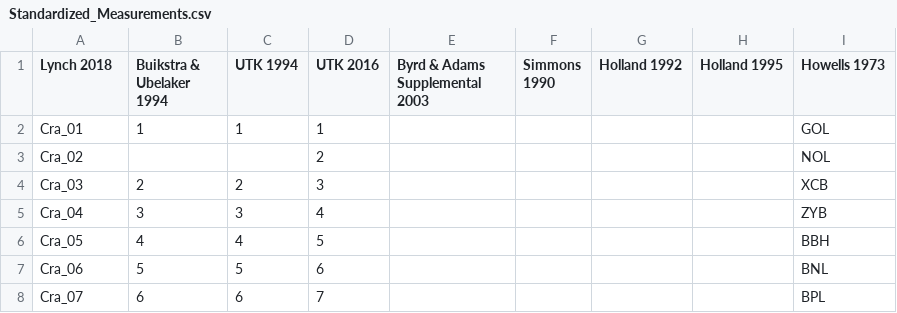
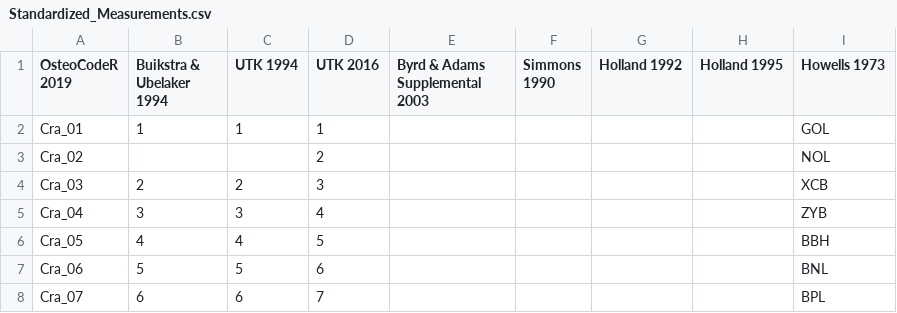
Before and after one commit to jjlynch2/OsteoSort, a CSV file: inst/extdata/Standardized_Measurements.csv, drawn as a sheet; only a part is shown.

```diff
--- a/inst/extdata/Standardized_Measurements.csv
+++ b/inst/extdata/Standardized_Measurements.csv
@@ -1,2 +1,2 @@
-Lynch 2018, Buikstra  &  Ubelaker  1994 , UTK  1994 , UTK  2016 , Byrd  &  Adams  Supplemental  2003 , Simmons  1990 , Holland  1992 , Holland  1995 , Howells  1973
+OsteoCodeR 2019, Buikstra  &  Ubelaker  1994 , UTK  1994 , UTK  2016 , Byrd  &  Adams  Supplemental  2003 , Simmons  1990 , Holland  1992 , Holland  1995 , Howells  1973
 Cra_01,1,1,1,,,,,GOL
```
Also changed, not shown: 10 other files.
